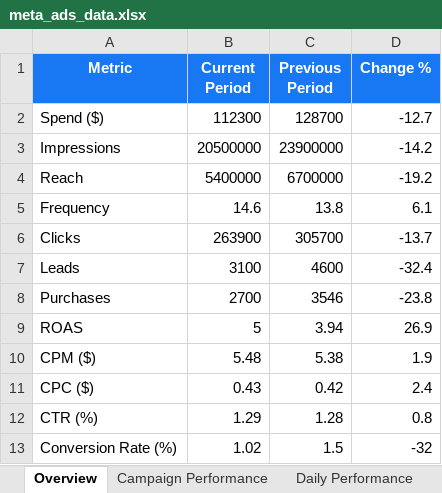
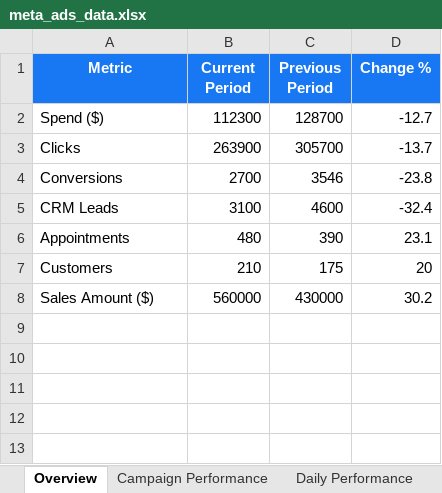
Before and after one commit to panpanlsw-ops/Meta-dashboard, an Excel workbook: meta_ads_data.xlsx, sheet Overview, drawn as a sheet; values as stored, in another font and other column widths than the file's, no borders; removed rows and columns are numbered as before the commit, all else as after; the diff names each change by its address in the sheet, - before the commit and + after, or states it on an @@ line.

```diff
--- a/meta_ads_data.xlsx (sheet Overview)
+++ b/meta_ads_data.xlsx (sheet Overview)
-row 3: Impressions | 20500000 | 23900000 | -14.2
-row 4: Reach | 5400000 | 6700000 | -19.2
-row 5: Frequency | 14.6 | 13.8 | 6.1
+row 4: Conversions | 2700 | 3546 | -23.8
-A5 (Metric): Leads
+A5 (Metric): CRM Leads
-row 8: Purchases | 2700 | 3546 | -23.8
-row 9: ROAS | 5 | 3.94 | 26.9
-row 10: CPM ($) | 5.48 | 5.38 | 1.9
-row 11: CPC ($) | 0.43 | 0.42 | 2.4
-row 12: CTR (%) | 1.29 | 1.28 | 0.8
-row 13: Conversion Rate (%) | 1.02 | 1.5 | -32
+row 6: Appointments | 480 | 390 | 23.1
+row 7: Customers | 210 | 175 | 20
+row 8: Sales Amount ($) | 560000 | 430000 | 30.2
```
Also changed, not shown: sheet Daily Performance, sheet Campaign Performance, sheet Ad Set Performance, 2 other files.
